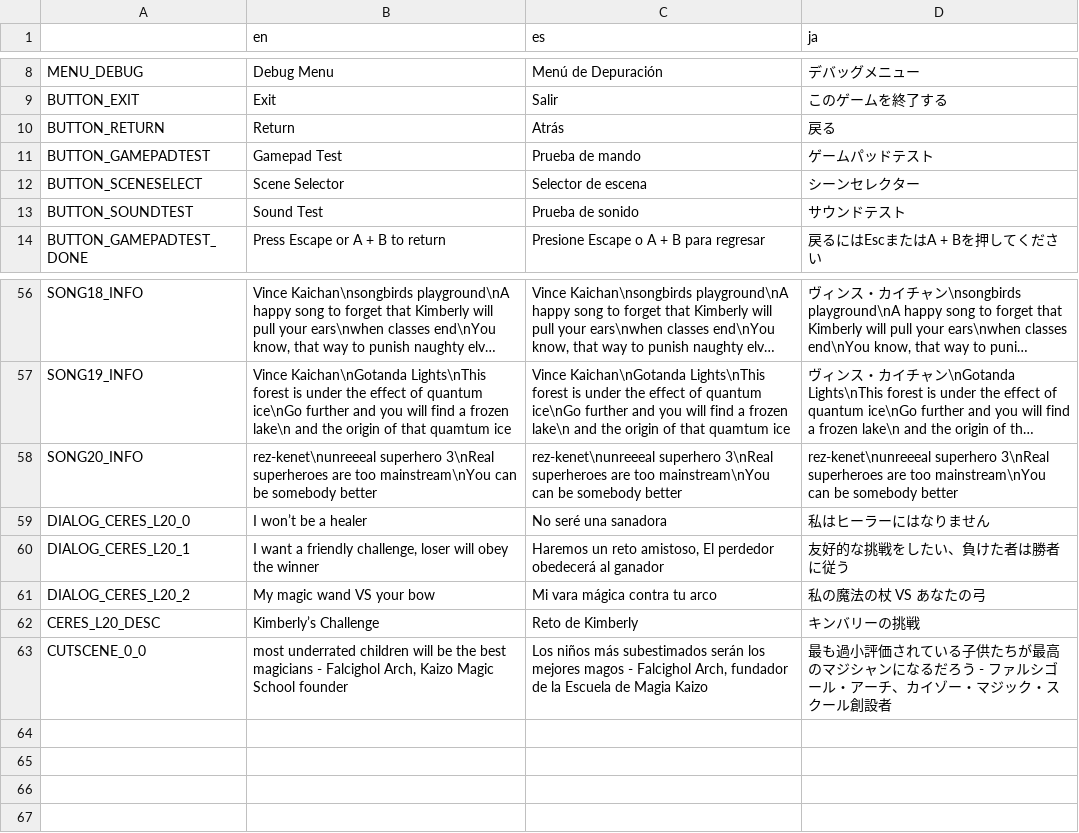
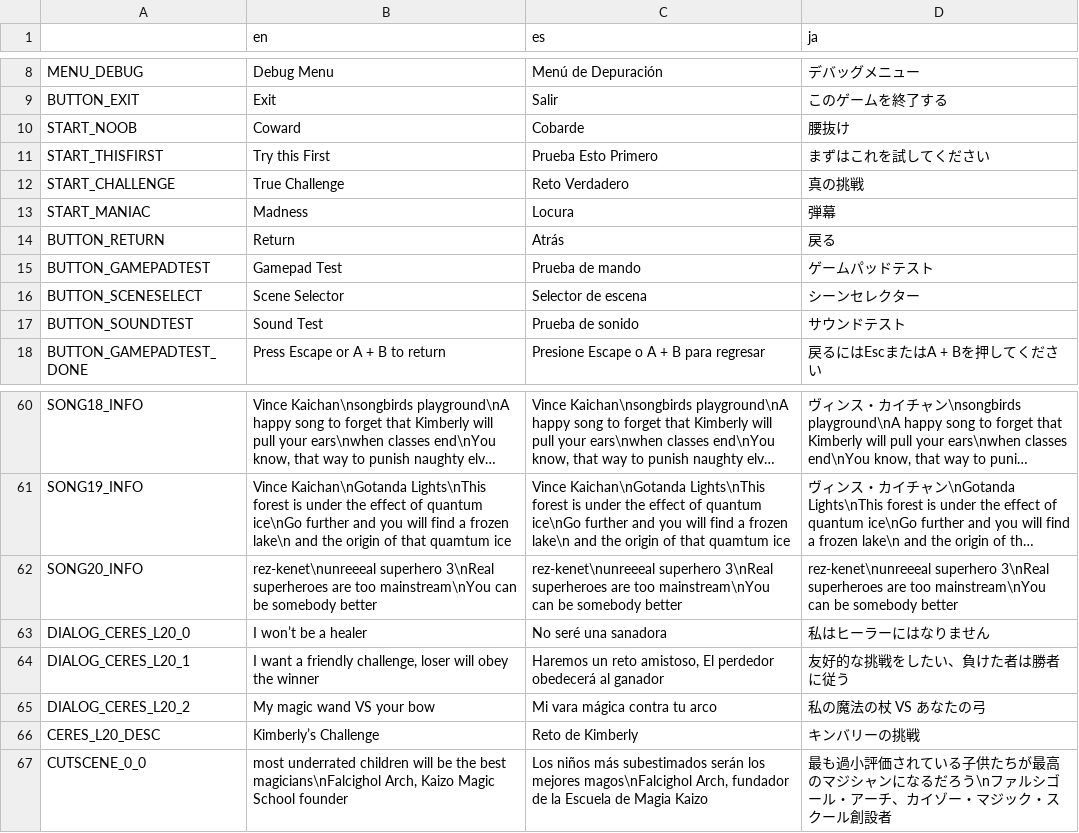
Before and after one commit to asgardius/midori-school, a CSV file: text.csv, drawn as a sheet; only a part is shown, gaps mark what is left out; long unchanged cells end in ….

```diff
--- a/text.csv
+++ b/text.csv
@@ -9,2 +9,6 @@ MENU_DEBUG;Debug Menu;Menú de Depuración;デバッグメニュー
 BUTTON_EXIT;Exit;Salir;このゲームを終了する
+START_NOOB;Coward;Cobarde;腰抜け
+START_THISFIRST;Try this First;Prueba Esto Primero;まずはこれを試してください
+START_CHALLENGE;True Challenge;Reto Verdadero;真の挑戦
+START_MANIAC;Madness;Locura;弾幕
 BUTTON_RETURN;Return;Atrás;戻る
@@ -62,2 +66,2 @@ DIALOG_CERES_L20_2;My magic wand VS your bow;Mi vara mágica contra tu arco;私
 CERES_L20_DESC;Kimberly’s Challenge;Reto de Kimberly;キンバリーの挑戦
-CUTSCENE_0_0;most underrated children will be the best magicians - Falcighol Arch, Kaizo Magic School founder;Los niños más subestimados serán los mejores magos - Falcighol Arch, fundador de la Escuela de Magia Kaizo;最も過小評価されている子供たちが最高のマジシャンになるだろう - ファルシゴール・アーチ、カイゾー・マジック・スクール創設者
+CUTSCENE_0_0;most underrated children will be the best magicians\nFalcighol Arch, Kaizo Magic School founder;Los niños más subestimados serán los mejores magos\nFalcighol Arch, fundador de la Escuela de Magia Kaizo;最も過小評価されている子供たちが最高のマジシャンになるだろう\nファルシゴール・アーチ、カイゾー・マジック・スクール創設者
```
Also changed, not shown: 10 other files.
